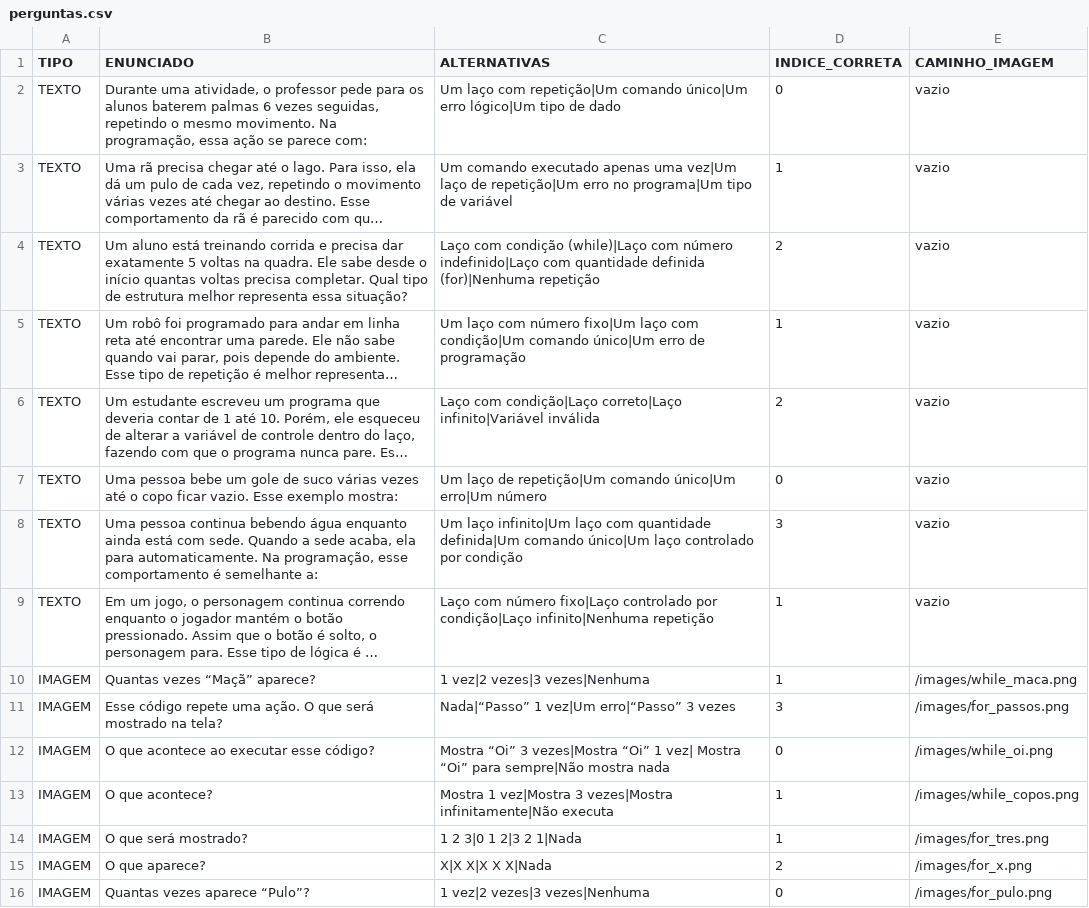
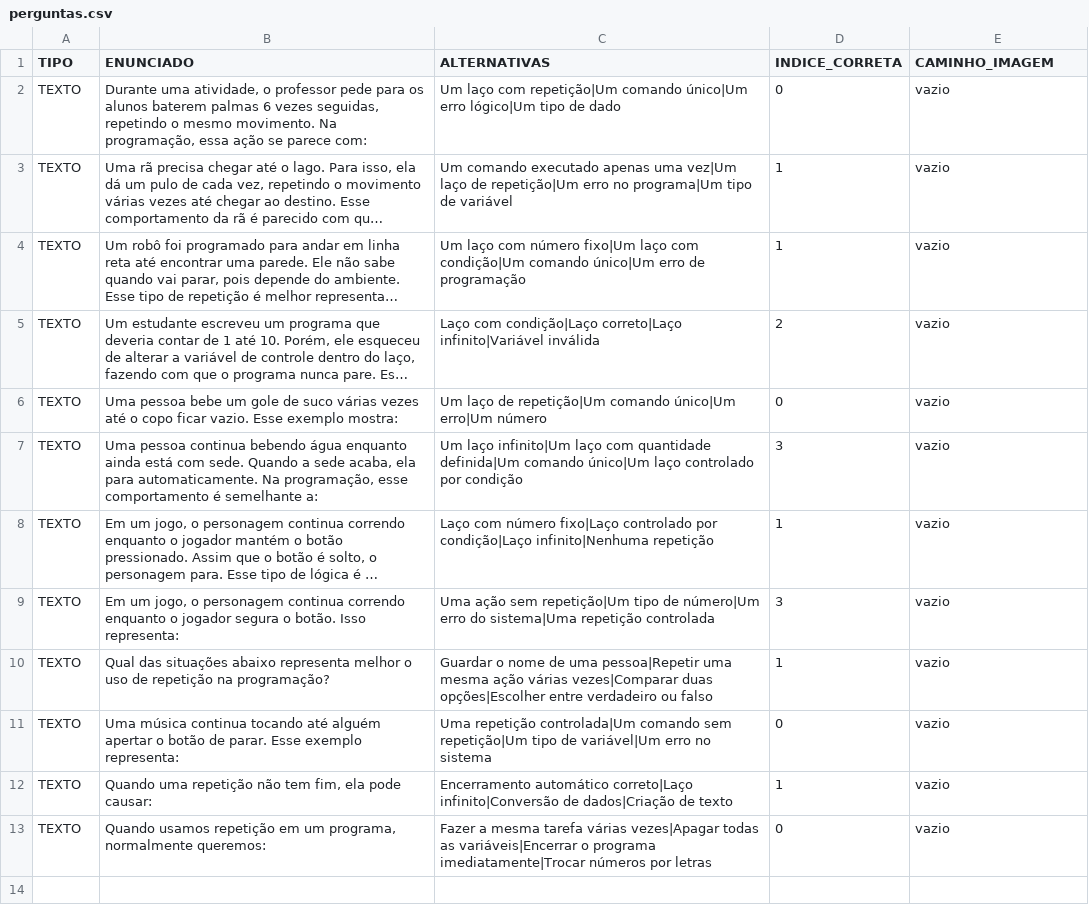
Before and after one commit to FabricioOliveira08/quizzEducativo, a CSV file: src/main/resources/data/perguntas.csv, drawn as a sheet; long unchanged cells end in …; removed rows and columns are numbered as before the commit, all else as after; the diff names each change by its address in the sheet, - before the commit and + after, or states it on an @@ line.

```diff
--- a/src/main/resources/data/perguntas.csv
+++ b/src/main/resources/data/perguntas.csv
-row 4: TEXTO | Um aluno está treinando corrida e precisa dar exatamente 5 voltas na quadra. Ele sabe desde o início quantas voltas precisa completar. Qual tipo de estrutura melhor representa essa situação? | Laço com condição (while)|Laço com número indefinido|Laço com quantidade definida (for)|Nenhuma repetição | 2 | vazio
-row 10: IMAGEM | Quantas vezes “Maçã” aparece? | 1 vez|2 vezes|3 vezes|Nenhuma | 1 | /images/while_maca.png
-row 11: IMAGEM | Esse código repete uma ação. O que será mostrado na tela? | Nada|“Passo” 1 vez|Um erro|“Passo” 3 vezes | 3 | /images/for_passos.png
-row 12: IMAGEM | O que acontece ao executar esse código? | Mostra “Oi” 3 vezes|Mostra “Oi” 1 vez| Mostra “Oi” para sempre|Não mostra nada | 0 | /images/while_oi.png
-row 13: IMAGEM | O que acontece? | Mostra 1 vez|Mostra 3 vezes|Mostra infinitamente|Não executa | 1 | /images/while_copos.png
-row 14: IMAGEM | O que será mostrado? | 1 2 3|0 1 2|3 2 1|Nada | 1 | /images/for_tres.png
-row 15: IMAGEM | O que aparece? | X|X X|X X X|Nada | 2 | /images/for_x.png
-row 16: IMAGEM | Quantas vezes aparece “Pulo”? | 1 vez|2 vezes|3 vezes|Nenhuma | 0 | /images/for_pulo.png
+row 9: TEXTO | Em um jogo, o personagem continua correndo enquanto o jogador segura o botão. Isso representa: | Uma ação sem repetição|Um tipo de número|Um erro do sistema|Uma repetição controlada | 3 | vazio
+row 10: TEXTO | Qual das situações abaixo representa melhor o uso de repetição na programação? | Guardar o nome de uma pessoa|Repetir uma mesma ação várias vezes|Comparar duas opções|Escolher entre verdadeiro ou falso | 1 | vazio
+row 11: TEXTO | Uma música continua tocando até alguém apertar o botão de parar. Esse exemplo representa: | Uma repetição controlada|Um comando sem repetição|Um tipo de variável|Um erro no sistema | 0 | vazio
+row 12: TEXTO | Quando uma repetição não tem fim, ela pode causar: | Encerramento automático correto|Laço infinito|Conversão de dados|Criação de texto | 1 | vazio
+row 13: TEXTO | Quando usamos repetição em um programa, normalmente queremos: | Fazer a mesma tarefa várias vezes|Apagar todas as variáveis|Encerrar o programa imediatamente|Trocar números por letras | 0 | vazio
```
Also changed, not shown: ranking.csv, 15 other files.
